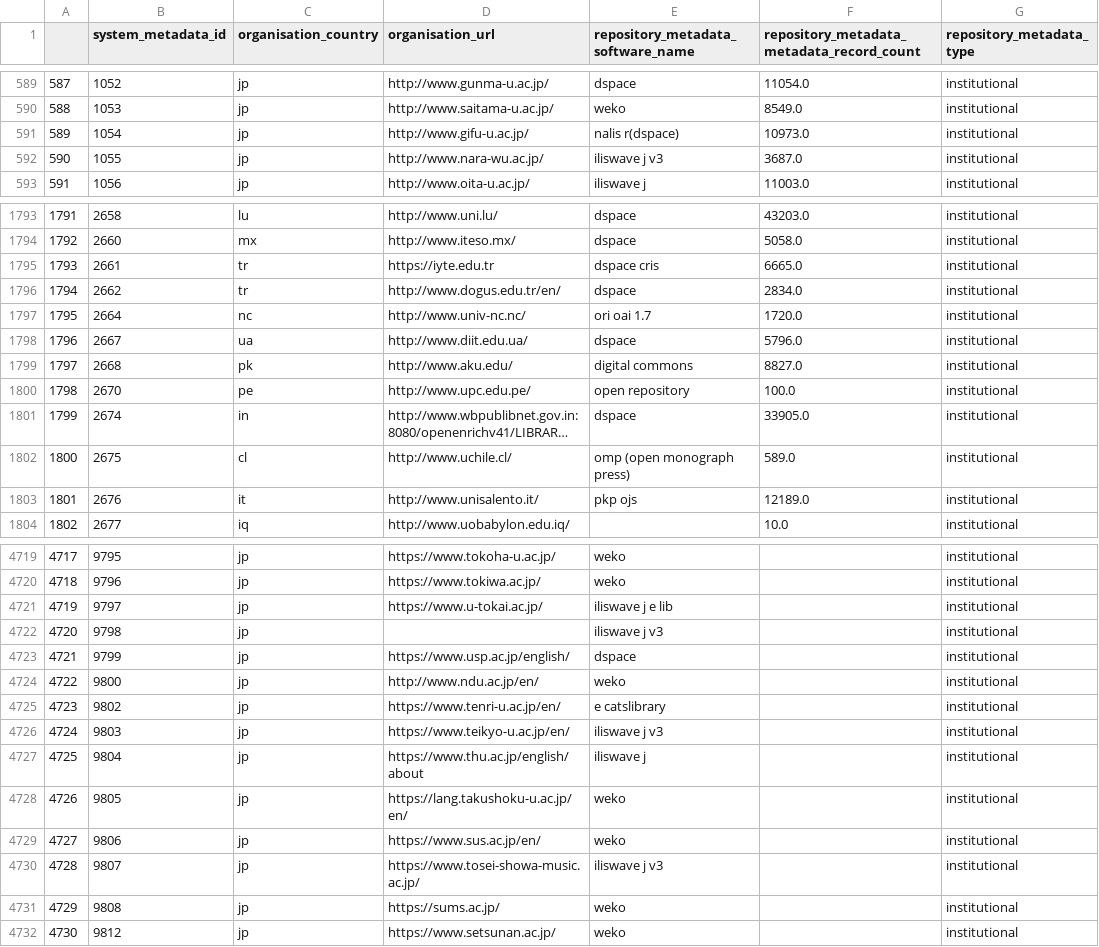
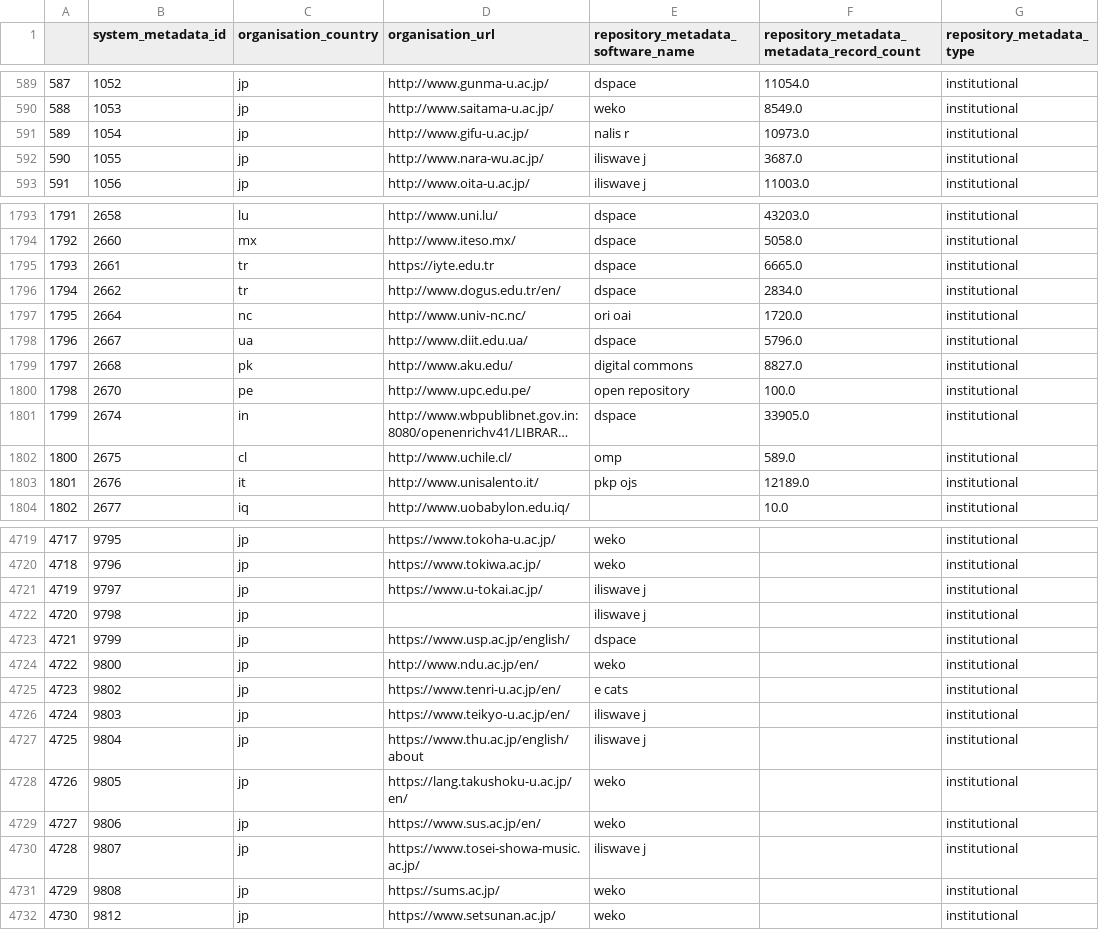
Before and after one commit to domhnallc/international_repositories, a CSV file: all_data.csv, drawn as a sheet; only a part is shown, gaps mark what is left out; long unchanged cells end in …; the diff covers the shown part only; the diff names each change by its address in the sheet, - before the commit and + after, or states it on an @@ line.

```diff
--- a/all_data.csv
+++ b/all_data.csv
-E591: nalis r(dspace)
+E591: nalis r
-E592: iliswave j v3
+E592: iliswave j
-E1795: dspace cris
+E1795: dspace
-E1797: ori oai 1.7
+E1797: ori oai
-E1802: omp (open monograph press)
+E1802: omp
-E4721: iliswave j e lib
+E4721: iliswave j
-E4722: iliswave j v3
+E4722: iliswave j
-E4725: e catslibrary
+E4725: e cats
-E4726: iliswave j v3
+E4726: iliswave j
-E4730: iliswave j v3
+E4730: iliswave j
```
Also changed, not shown: 49 edited cells elsewhere in this file, 1 other file.
